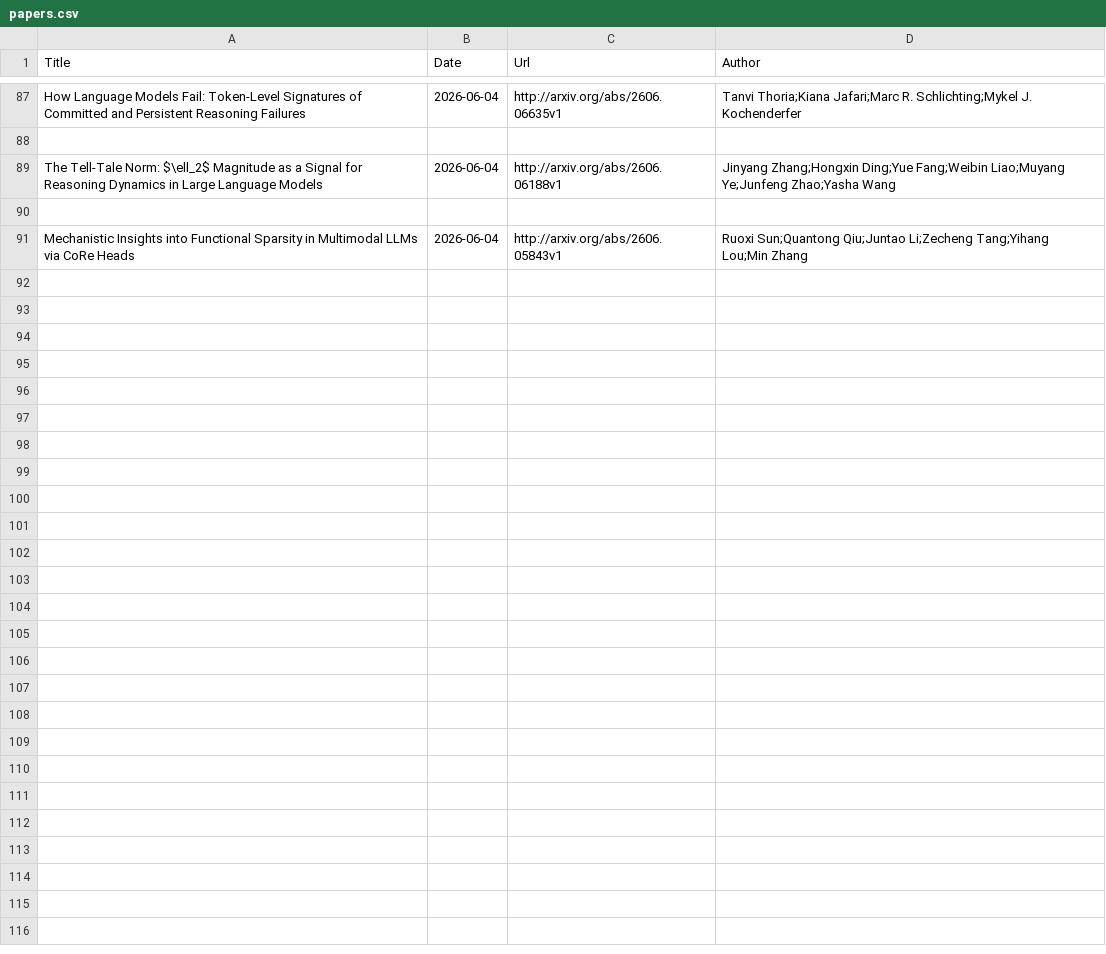
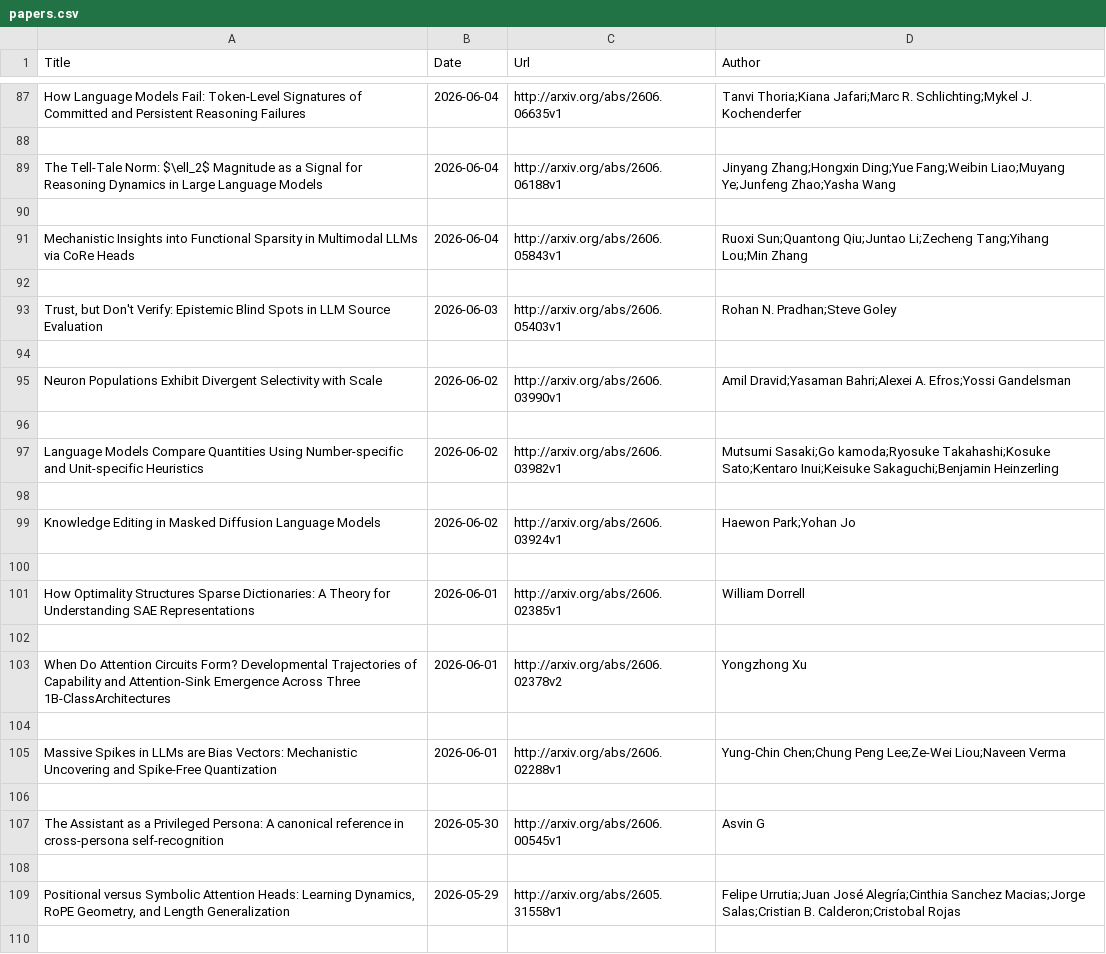
Before and after one commit to Furyton/awesome-language-model-analysis, a CSV file: papers/mechanistic-engineering/papers.csv, drawn as a sheet; only a part is shown, gaps mark what is left out; the diff covers the shown part only.

```diff
--- a/papers/mechanistic-engineering/papers.csv
+++ b/papers/mechanistic-engineering/papers.csv
@@ -91 +91,20 @@ The Tell-Tale Norm: $\ell_2$ Magnitude as a Signal for Reasoning Dynamics in Lar
 Mechanistic Insights into Functional Sparsity in Multimodal LLMs via CoRe Heads,2026-06-04,http://arxiv.org/abs/2606.05843v1,Ruoxi Sun;Quantong Qiu;Juntao Li;Zecheng Tang;Yihang Lou;Min Zhang
+
+"Trust, but Don't Verify: Epistemic Blind Spots in LLM Source Evaluation",2026-06-03,http://arxiv.org/abs/2606.05403v1,Rohan N. Pradhan;Steve Goley
+
+Neuron Populations Exhibit Divergent Selectivity with Scale,2026-06-02,http://arxiv.org/abs/2606.03990v1,Amil Dravid;Yasaman Bahri;Alexei A. Efros;Yossi Gandelsman
+
+Language Models Compare Quantities Using Number-specific and Unit-specific Heuristics,2026-06-02,http://arxiv.org/abs/2606.03982v1,Mutsumi Sasaki;Go kamoda;Ryosuke Takahashi;Kosuke Sato;Kentaro Inui;Keisuke Sakaguchi;Benjamin Heinzerling
+
+Knowledge Editing in Masked Diffusion Language Models,2026-06-02,http://arxiv.org/abs/2606.03924v1,Haewon Park;Yohan Jo
+
+How Optimality Structures Sparse Dictionaries: A Theory for Understanding SAE Representations,2026-06-01,http://arxiv.org/abs/2606.02385v1,William Dorrell
+
+When Do Attention Circuits Form? Developmental Trajectories of Capability and Attention-Sink Emergence Across Three 1B-ClassArchitectures,2026-06-01,http://arxiv.org/abs/2606.02378v2,Yongzhong Xu
+
+Massive Spikes in LLMs are Bias Vectors: Mechanistic Uncovering and Spike-Free Quantization,2026-06-01,http://arxiv.org/abs/2606.02288v1,Yung-Chin Chen;Chung Peng Lee;Ze-Wei Liou;Naveen Verma
+
+The Assistant as a Privileged Persona: A canonical reference in cross-persona self-recognition,2026-05-30,http://arxiv.org/abs/2606.00545v1,Asvin G
+
+"Positional versus Symbolic Attention Heads: Learning Dynamics, RoPE Geometry, and Length Generalization",2026-05-29,http://arxiv.org/abs/2605.31558v1,Felipe Urrutia;Juan José Alegría;Cinthia Sanchez Macias;Jorge Salas;Cristian B. Calderon;Cristobal Rojas
+
```
Also changed, not shown: 17 added rows elsewhere in this file, papers/phenomena-of-interest/in-context-learning/papers.csv, papers/phenomena-of-interest/learning/papers.csv, 14 other files.
